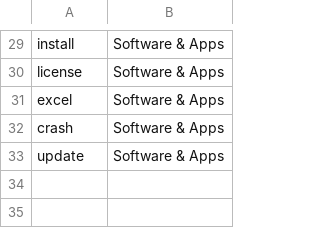
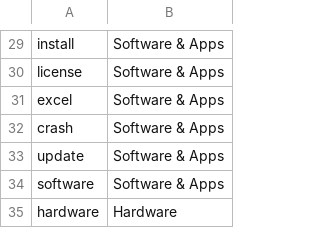
Before and after one commit to Not-Prabhpreet/it-service-desk-review, a CSV file: power-automate/rules/keywords.csv, drawn as a sheet; only a part is shown, gaps mark what is left out.

```diff
--- a/power-automate/rules/keywords.csv
+++ b/power-automate/rules/keywords.csv
@@ -33 +33,3 @@ crash,Software & Apps
 update,Software & Apps
+software,Software & Apps
+hardware,Hardware
```
Also changed, not shown: 5 other files.
